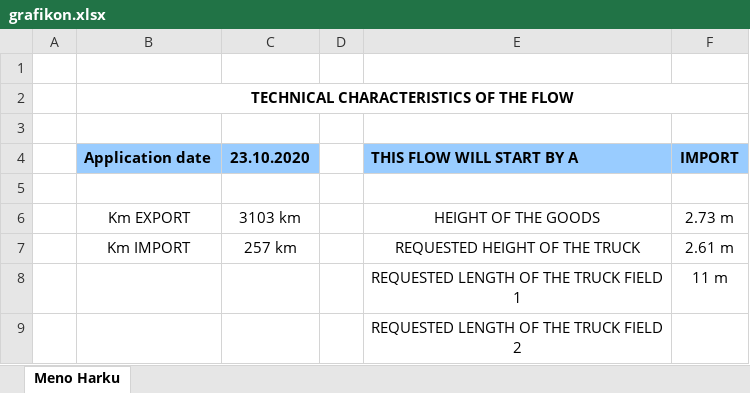
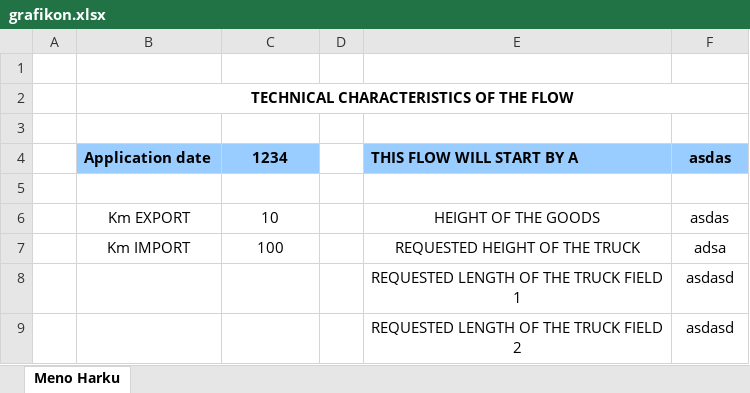
Before and after one commit to TIS2020-FMFI/rampa, an Excel workbook: grafikon.xlsx, sheet Meno Harku, drawn as a sheet; values as stored, in another font and other column widths than the file's, no borders; the diff names each change by its address in the sheet, - before the commit and + after, or states it on an @@ line.

```diff
--- a/grafikon.xlsx (sheet Meno Harku)
+++ b/grafikon.xlsx (sheet Meno Harku)
-C4: 23.10.2020
+C4: 1234
-F4: IMPORT
+F4: asdas
-C6: 3103 km
+C6: 10
-F6: 2.73 m
+F6: asdas
-C7: 257 km
+C7: 100
-F7: 2.61 m
+F7: adsa
-F8: 11 m
+F8: asdasd
-F9: (empty)
+F9: asdasd
```
Also changed, not shown: 21 other files.
